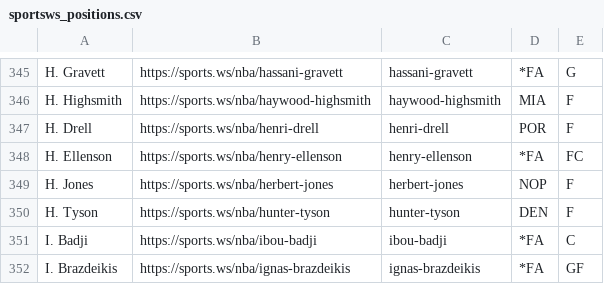
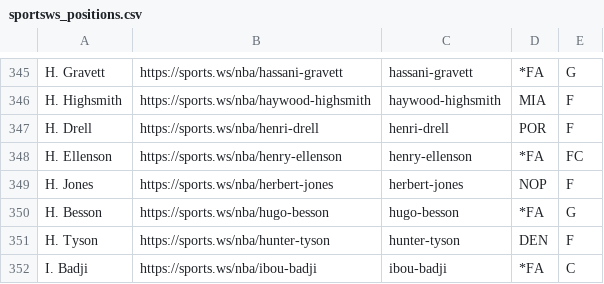
Before and after one commit to b-harr/dmcb, a CSV file: data/sportsws_positions.csv, drawn as a sheet; only a part is shown, gaps mark what is left out; the shorter side is filled out with more unchanged rows; the diff names each change by its address in the sheet, - before the commit and + after, or states it on an @@ line.

Commit message:
Add Hugo Besson, *FA, G

```diff
--- a/data/sportsws_positions.csv
+++ b/data/sportsws_positions.csv
+row 350: H. Besson | https://sports.ws/nba/hugo-besson | hugo-besson | *FA | G
```
